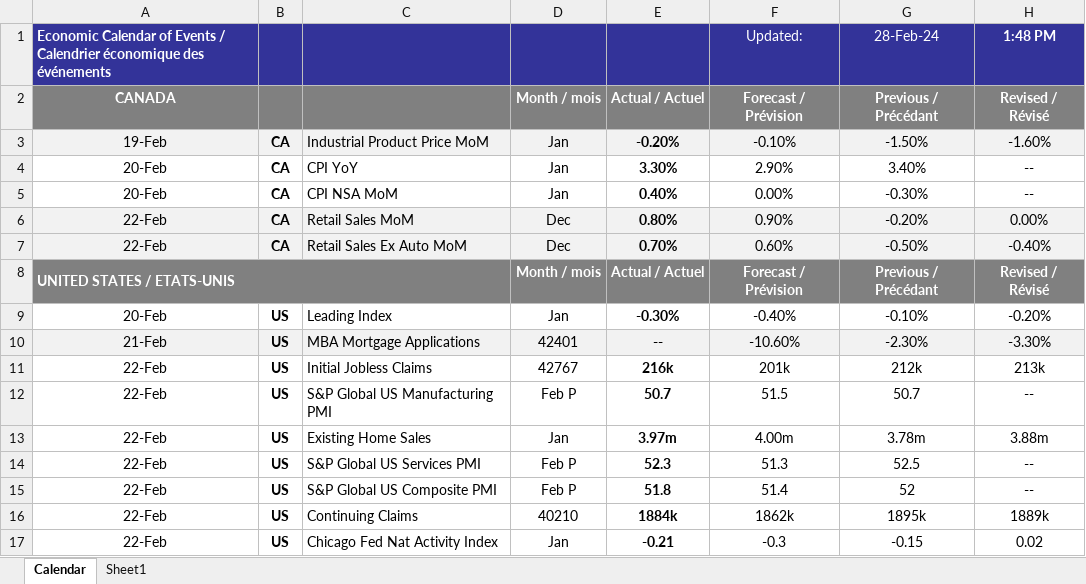
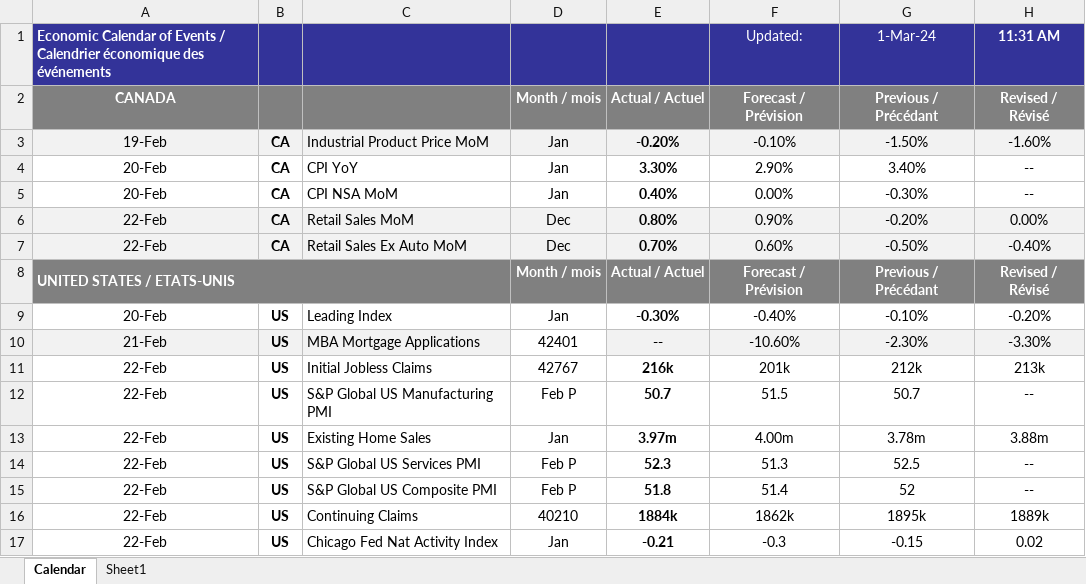
Before and after one commit to Jon-Goodwin/weeklyCalendar, an Excel workbook: Calendar.xlsm, sheet Calendar, drawn as a sheet; only a part is shown; values as stored, in another font and other column widths than the file's, no borders; charts and pictures not drawn; the diff names each change by its address in the sheet, - before the commit and + after, or states it on an @@ line.

```diff
--- a/Calendar.xlsm (sheet Calendar)
+++ b/Calendar.xlsm (sheet Calendar)
-G1: 28-Feb-24
+G1: 1-Mar-24
-H1: 1:48 PM
+H1: 11:31 AM
-D10 fill: #F2F2F2
+D10 fill: none
```
Also changed, not shown: charts or pictures, calendar_new.xlsx, 2 other files.
